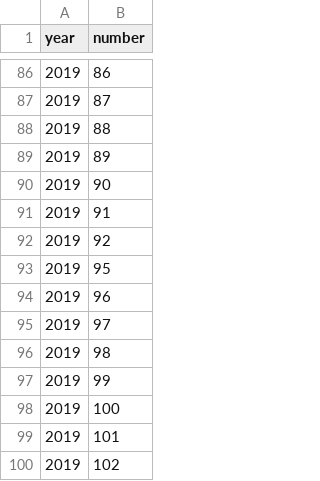
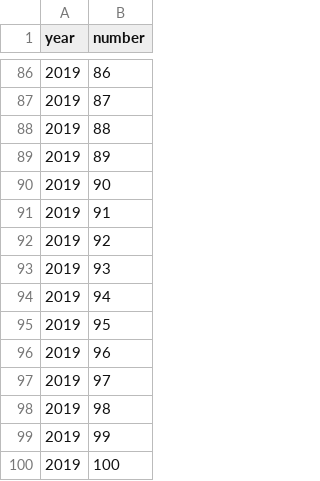
Before and after one commit to alinchis/scrape_primarie, a CSV file: processed/2019_download_log.csv, drawn as a sheet; only a part is shown, gaps mark what is left out; the shorter side is filled out with more unchanged rows; the diff names each change by its address in the sheet, - before the commit and + after, or states it on an @@ line.

```diff
--- a/processed/2019_download_log.csv
+++ b/processed/2019_download_log.csv
+row 93: 2019 | 93
+row 94: 2019 | 94
```
Also changed, not shown: processed/2019_error_log.csv, processed/2019_lista_AC.csv.
